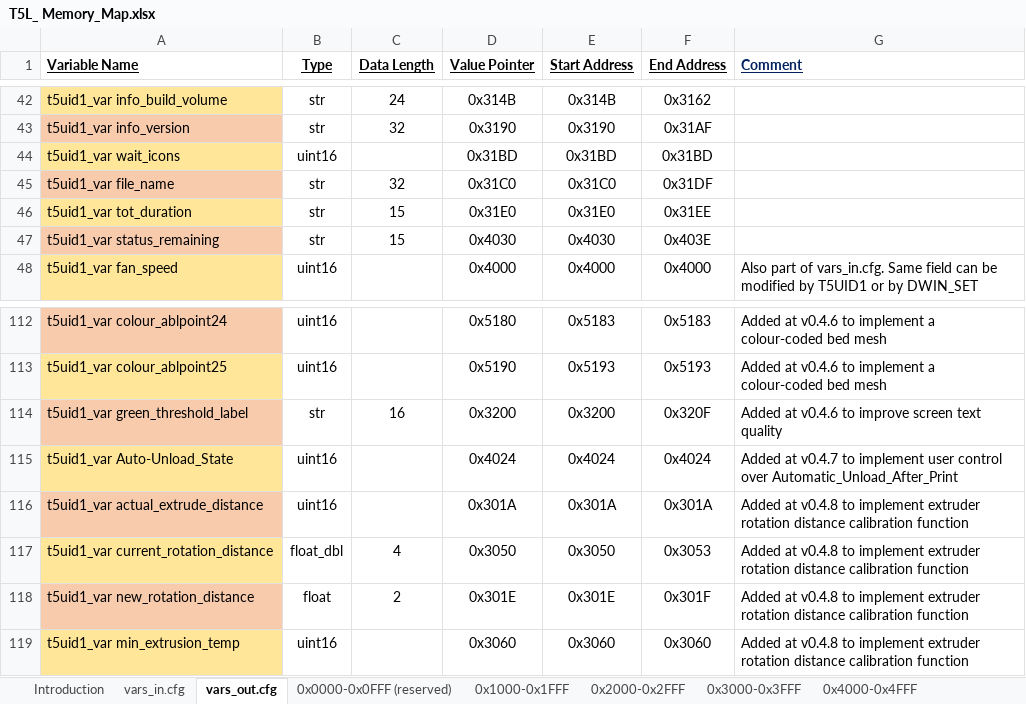
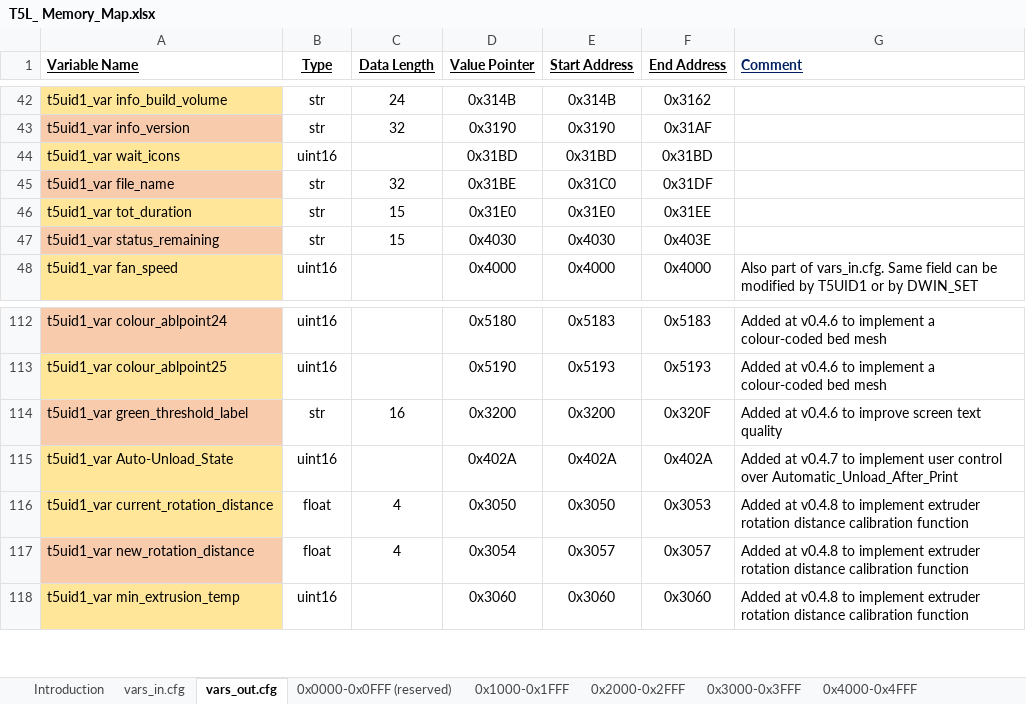
Before and after one commit to Thinkersbluff/DGUS-Reloaded_for_CR6-DWIN-SET_Component, an Excel workbook: project/DGUSTools & References/T5L_ Memory_Map.xlsx, sheet vars_out.cfg, drawn as a sheet; only a part is shown, gaps mark what is left out; values as stored, in another font and other column widths than the file's, no borders; removed rows and columns are numbered as before the commit, all else as after; the diff names each change by its address in the sheet, - before the commit and + after, or states it on an @@ line.

Commit message:
Memory allocation changes to deconflict variables
Developed new audit scripts for the Klipper component.  Those exposed a few memory overlaps and allocation errors which impact the DWIN_SET app.  This version remaps those widgets, accordingly.

```diff
--- a/project/DGUSTools & References/T5L_ Memory_Map.xlsx (sheet vars_out.cfg)
+++ b/project/DGUSTools & References/T5L_ Memory_Map.xlsx (sheet vars_out.cfg)
-D45 (Value Pointer): 0x31C0
+D45 (Value Pointer): 0x31BE
-D115 (Value Pointer): 0x4024
+D115 (Value Pointer): 0x402A
-E115 (Start Address): 0x4024
+E115 (Start Address): 0x402A
-F115 (End Address): 0x4024
+F115 (End Address): 0x402A
-row 116: t5uid1_var actual_extrude_distance | uint16 |  | 0x301A | 0x301A | 0x301A | Added at v0.4.8 to implement extruder rotation distance calibration function
-B116 (Type): float_dbl
+B116 (Type): float
-C117 (Data Length): 2
+C117 (Data Length): 4
-D117 (Value Pointer): 0x301E
+D117 (Value Pointer): 0x3054
-E117 (Start Address): 0x301E
+E117 (Start Address): 0x3057
-F117 (End Address): 0x301F
+F117 (End Address): 0x3057
```
Also changed, not shown: sheet 0x3000-0x3FFF, sheet 0x4000-0x4FFF, 39 other files.
